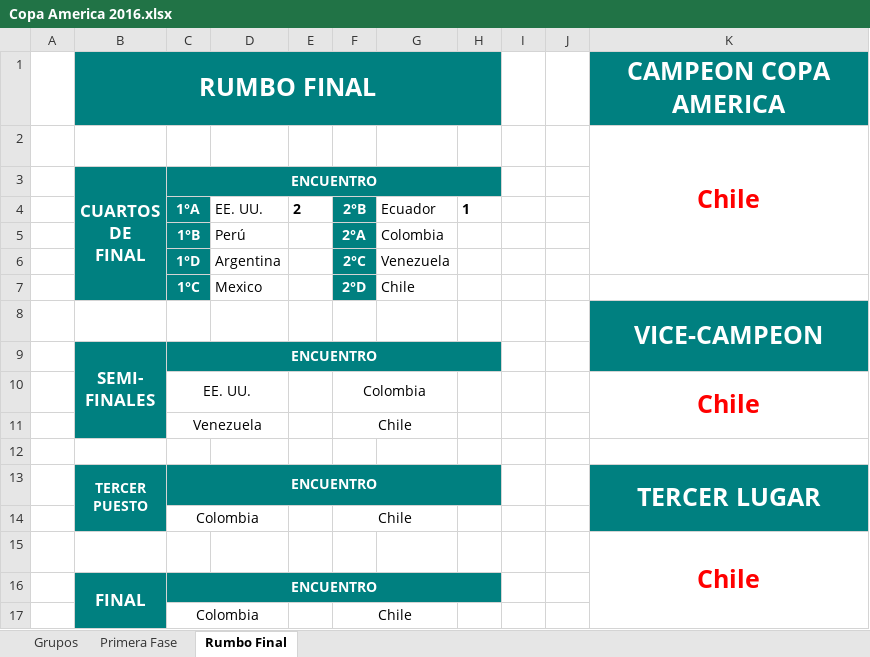
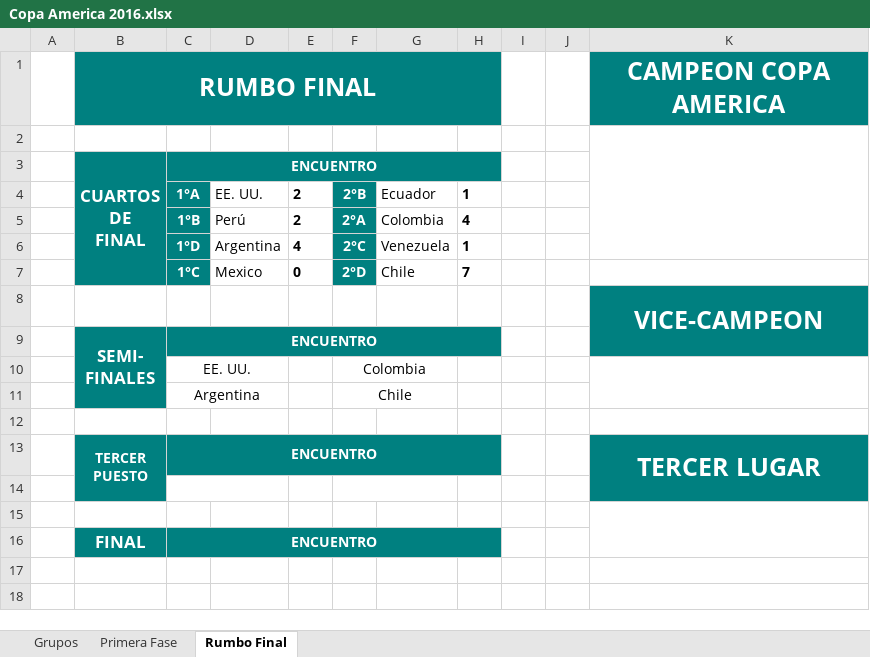
Before and after one commit to malces/Torneos-de-Futbol, an Excel workbook: Copa America 2016.xlsx, sheet Rumbo Final, drawn as a sheet; values as stored, in another font and other column widths than the file's, no borders; the diff names each change by its address in the sheet, - before the commit and + after, or states it on an @@ line.

Commit message:
cuartos de final

```diff
--- a/Copa America 2016.xlsx (sheet Rumbo Final)
+++ b/Copa America 2016.xlsx (sheet Rumbo Final)
-K2: Chile
+K2: (empty)
-E5: (empty)
+E5: 2
-H5: (empty)
+H5: 4
-E6: (empty)
+E6: 4
-H6: (empty)
+H6: 1
-E7: (empty)
+E7: 0
-H7: (empty)
+H7: 7
-K10: Chile
+K10: (empty)
-C11: Venezuela
+C11: Argentina
-row 14:  |  | Colombia |  |  | Chile
+row 14: (empty)
-K15: Chile
+K15: (empty)
-B16:B17 merged
-row 17:  |  | Colombia |  |  | Chile
```
Also changed, not shown: sheet Primera Fase, formulas that keep their value.
